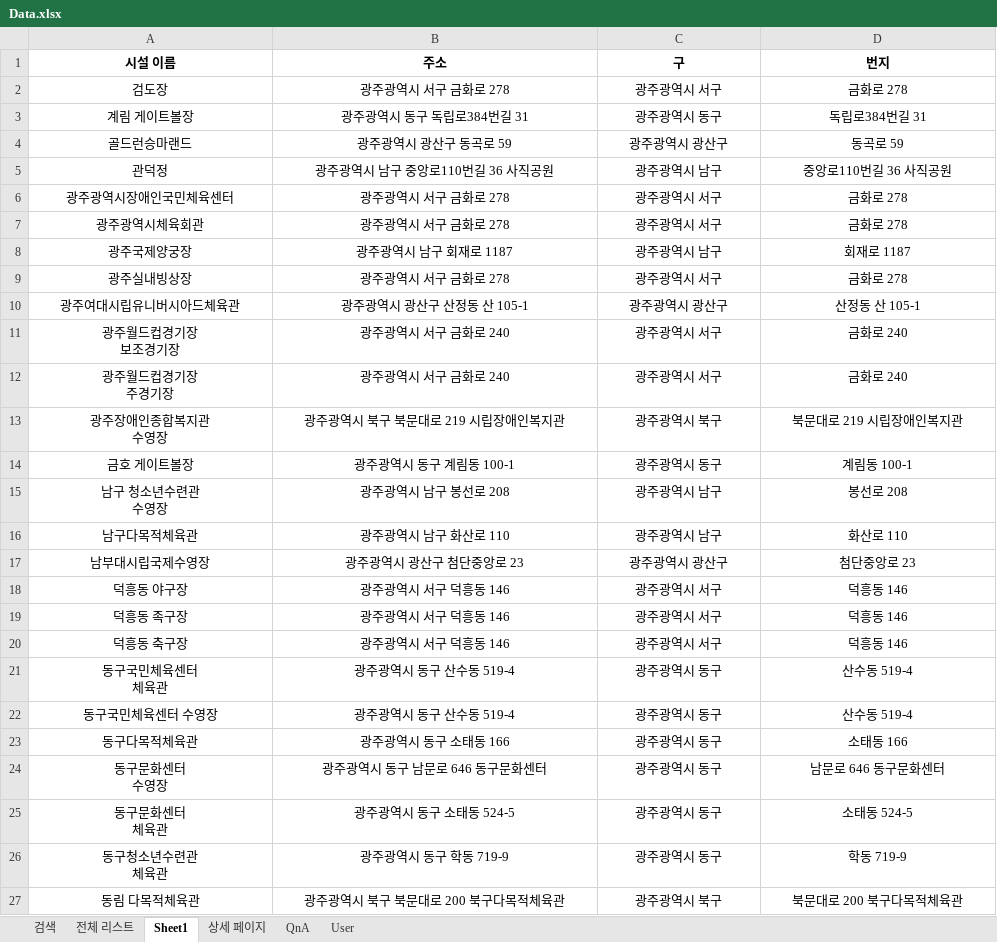
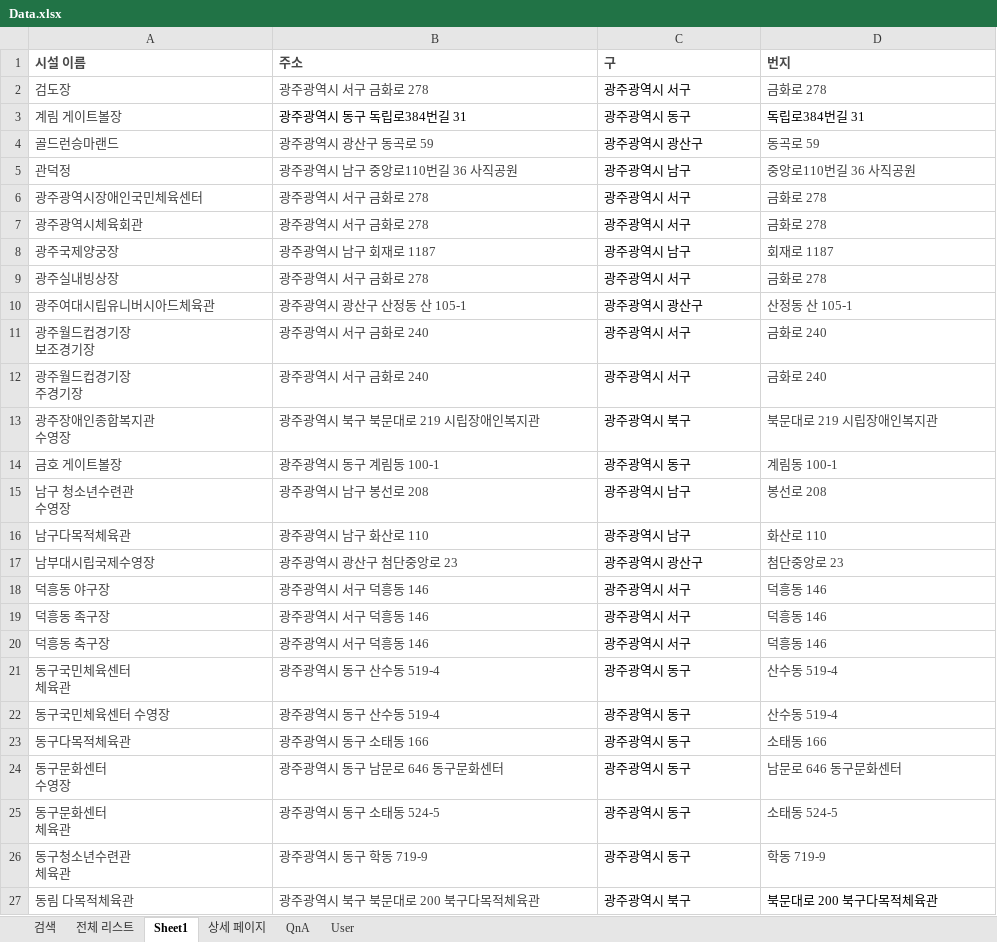
Before and after one commit to Eungyeol41/Sports_Project, an Excel workbook: DBMS/Data.xlsx, sheet Sheet1, drawn as a sheet; only a part is shown; values as stored, in another font and other column widths than the file's, no borders; the diff covers the shown part only; the diff names each change by its address in the sheet, - before the commit and + after, or states it on an @@ line.

```diff
--- a/DBMS/Data.xlsx (sheet Sheet1)
+++ b/DBMS/Data.xlsx (sheet Sheet1)
-A1:D27 alignment: center
+A1:D27 alignment: left
-A1:D1 text colour: black
+A1:D1 text colour: #494949
-A2:B2 text colour: black
+A2:B2 text colour: #424242
-D2 text colour: black
+D2 text colour: #424242
-A3 text colour: black
+A3 text colour: #424242
-A4:B27 text colour: black
+A4:B27 text colour: #424242
-D4:D26 text colour: black
+D4:D26 text colour: #424242
```
Also changed, not shown: cell formats elsewhere in this sheet, sheet 검색, sheet 전체 리스트, sheet QnA, sheet User, sheet 상세 페이지, 6 other files.
